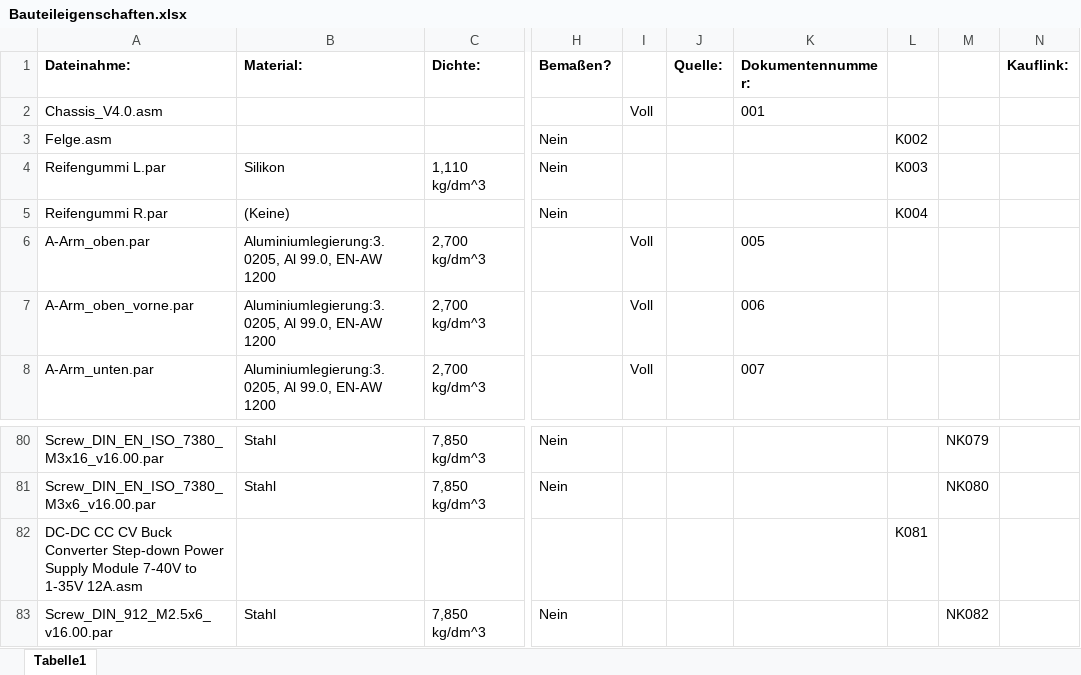
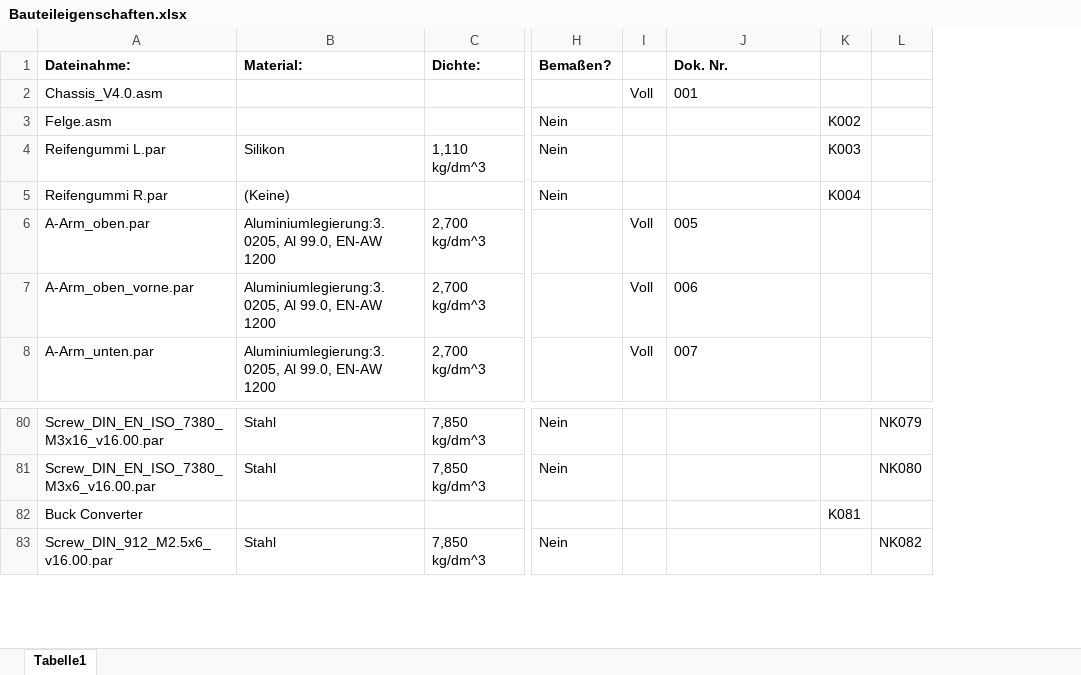
Before and after one commit to unlegitGurke/RC-Car, an Excel workbook: Bauteileigenschaften.xlsx, sheet Tabelle1, drawn as a sheet; only a part is shown, gaps mark what is left out; values as stored, in another font and other column widths than the file's, no borders; removed rows and columns are numbered as before the commit, all else as after; the diff names each change by its address in the sheet, - before the commit and + after, or states it on an @@ line.

```diff
--- a/Bauteileigenschaften.xlsx (sheet Tabelle1)
+++ b/Bauteileigenschaften.xlsx (sheet Tabelle1)
-column J (Quelle:), empty
-column N (Kauflink:), empty
-J1: Dokumentennummer:
+J1: Dok. Nr.
-A82 (Dateinahme:): DC-DC CC CV Buck Converter Step-down Power Supply Module 7-40V to 1-35V 12A.asm
+A82 (Dateinahme:): Buck Converter
```
Also changed, not shown: 11 other files.
